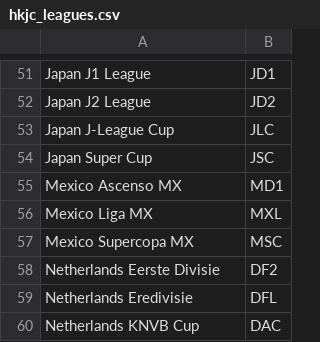
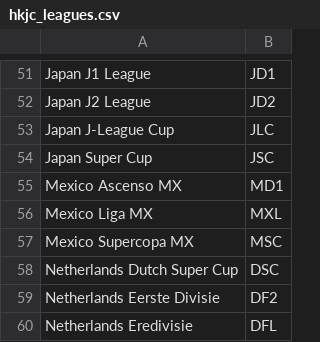
Before and after one commit to tanjt107/football-prediction, a CSV file: assets/hkjc_leagues.csv, drawn as a sheet; only a part is shown, gaps mark what is left out; the shorter side is filled out with more unchanged rows; the diff names each change by its address in the sheet, - before the commit and + after, or states it on an @@ line.

```diff
--- a/assets/hkjc_leagues.csv
+++ b/assets/hkjc_leagues.csv
+row 58: Netherlands Dutch Super Cup | DSC
```
Also changed, not shown: assets/transfermarkt_leagues.csv.
